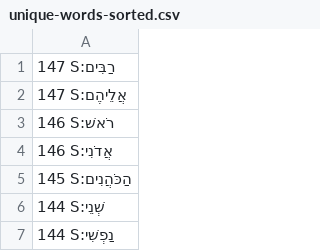
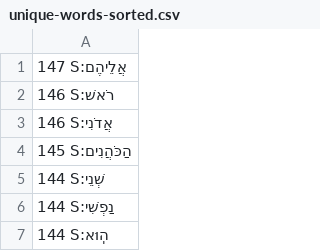
Before and after one commit to dowens76/OSHB-words, a CSV file: unique-words-sorted.csv, drawn as a sheet; only a part is shown; the shorter side is filled out with more unchanged rows.

Commit message:
S:רַבִּים

```diff
--- a/unique-words-sorted.csv
+++ b/unique-words-sorted.csv
@@ -1,2 +1 @@
-147 S:רַבִּים
 147 S:אֲלֵיהֶם
```
